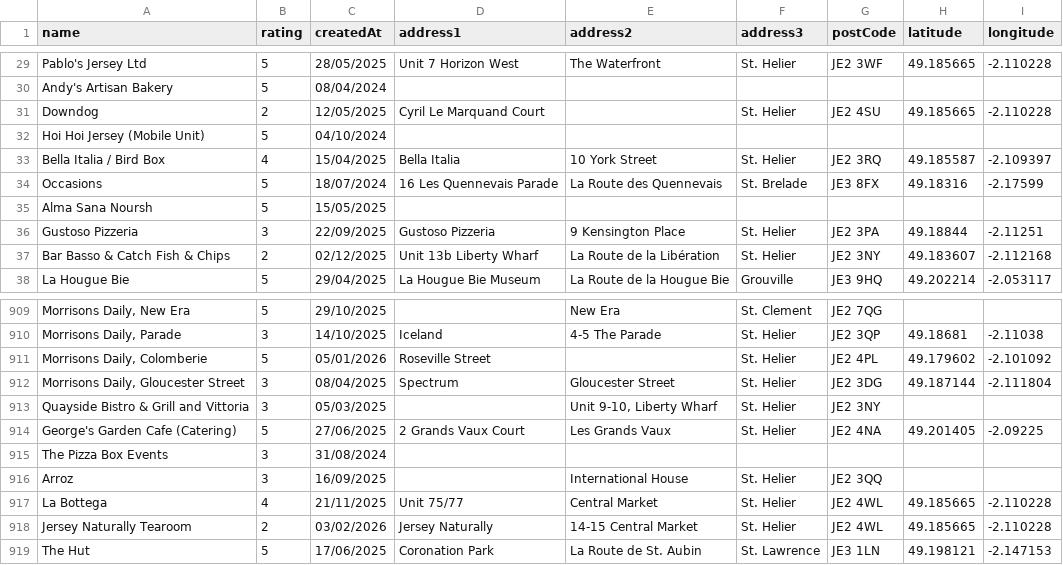
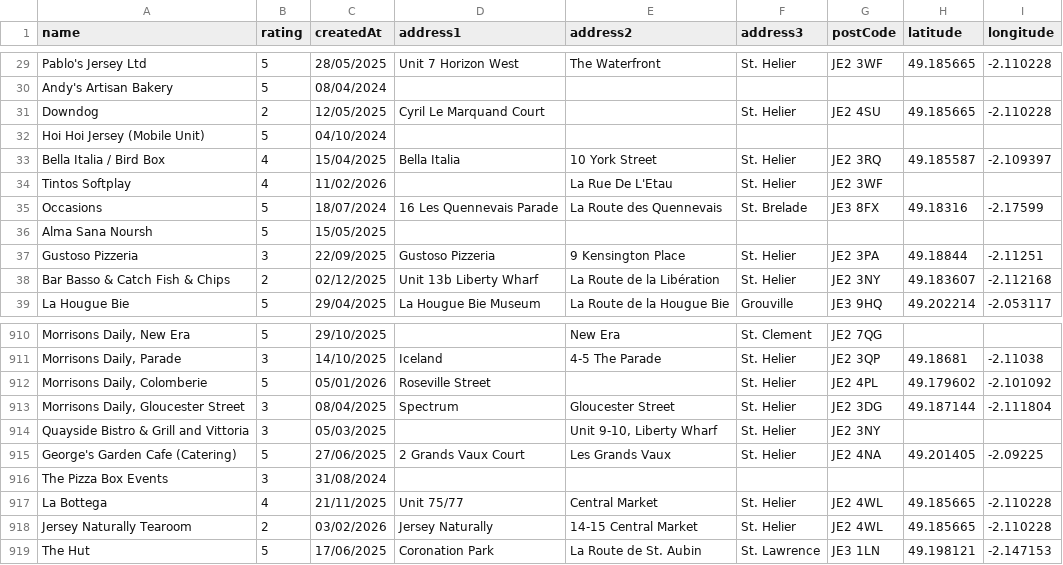
Before and after one commit to glitchjsy/opendata-downloads, a CSV file: data/eatsafe/eatsafe.csv, drawn as a sheet; only a part is shown, gaps mark what is left out.

```diff
--- a/data/eatsafe/eatsafe.csv
+++ b/data/eatsafe/eatsafe.csv
@@ -33,2 +33,3 @@ Hoi Hoi Jersey (Mobile Unit),5,04/10/2024,,,,,,
 Bella Italia / Bird Box,4,15/04/2025,Bella Italia,10  York Street,St. Helier,JE2 3RQ,49.185587,-2.109397
+Tintos Softplay,4,11/02/2026,,La Rue De L'Etau,St. Helier,JE2 3WF,,
 Occasions,5,18/07/2024,16 Les Quennevais Parade,La Route des Quennevais,St. Brelade,JE3 8FX,49.18316,-2.17599
@@ -915,3 +916,2 @@ George's Garden Cafe (Catering),5,27/06/2025,2 Grands Vaux Court,Les Grands Vaux
 The Pizza Box Events,3,31/08/2024,,,,,,
-Arroz,3,16/09/2025,,International House,St. Helier,JE2 3QQ,,
 La Bottega,4,21/11/2025,Unit 75/77,Central Market,St. Helier,JE2 4WL,49.185665,-2.110228
```
Also changed, not shown: 4 other files.
